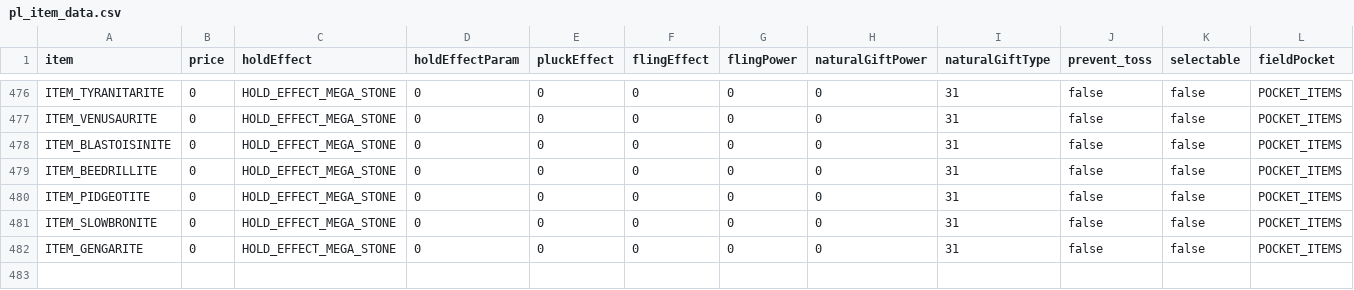
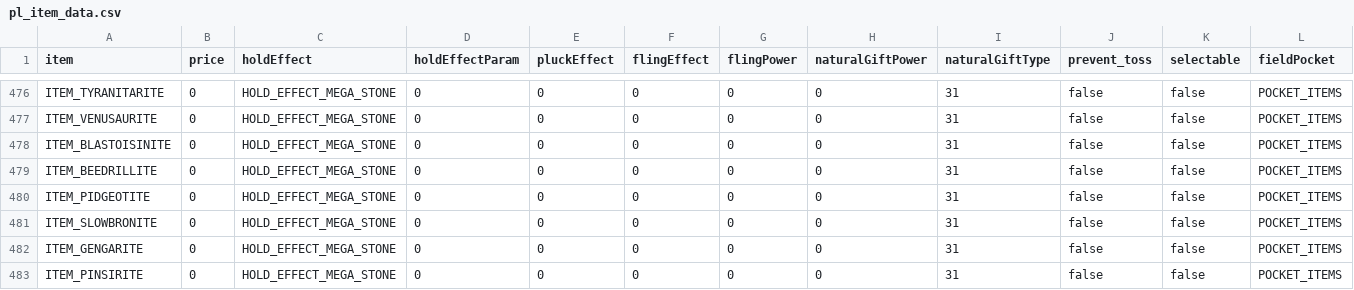
Before and after one commit to matt-newhall/plat-hack-decomp, a CSV file: res/items/pl_item_data.csv, drawn as a sheet; only a part is shown, gaps mark what is left out; rows hold the shown columns only; the diff names each change by its address in the sheet, - before the commit and + after, or states it on an @@ line.

Commit message:
feat: add Mega Pinsir

```diff
--- a/res/items/pl_item_data.csv
+++ b/res/items/pl_item_data.csv
+row 483: ITEM_PINSIRITE | 0 | HOLD_EFFECT_MEGA_STONE | 0 | 0 | 0 | 0 | 0 | 31 | false | false | POCKET_ITEMS
```
Also changed, not shown: 32 other files.
